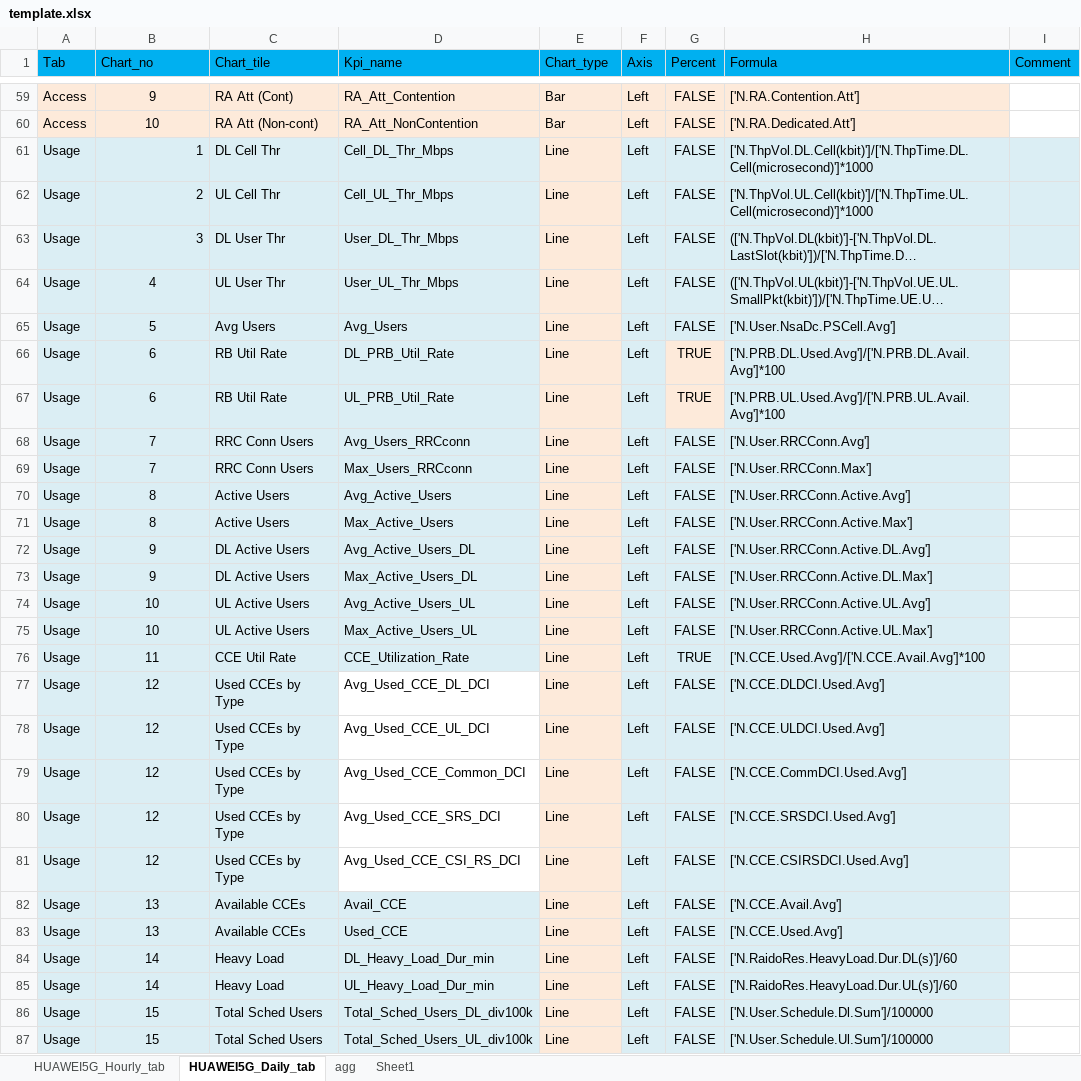
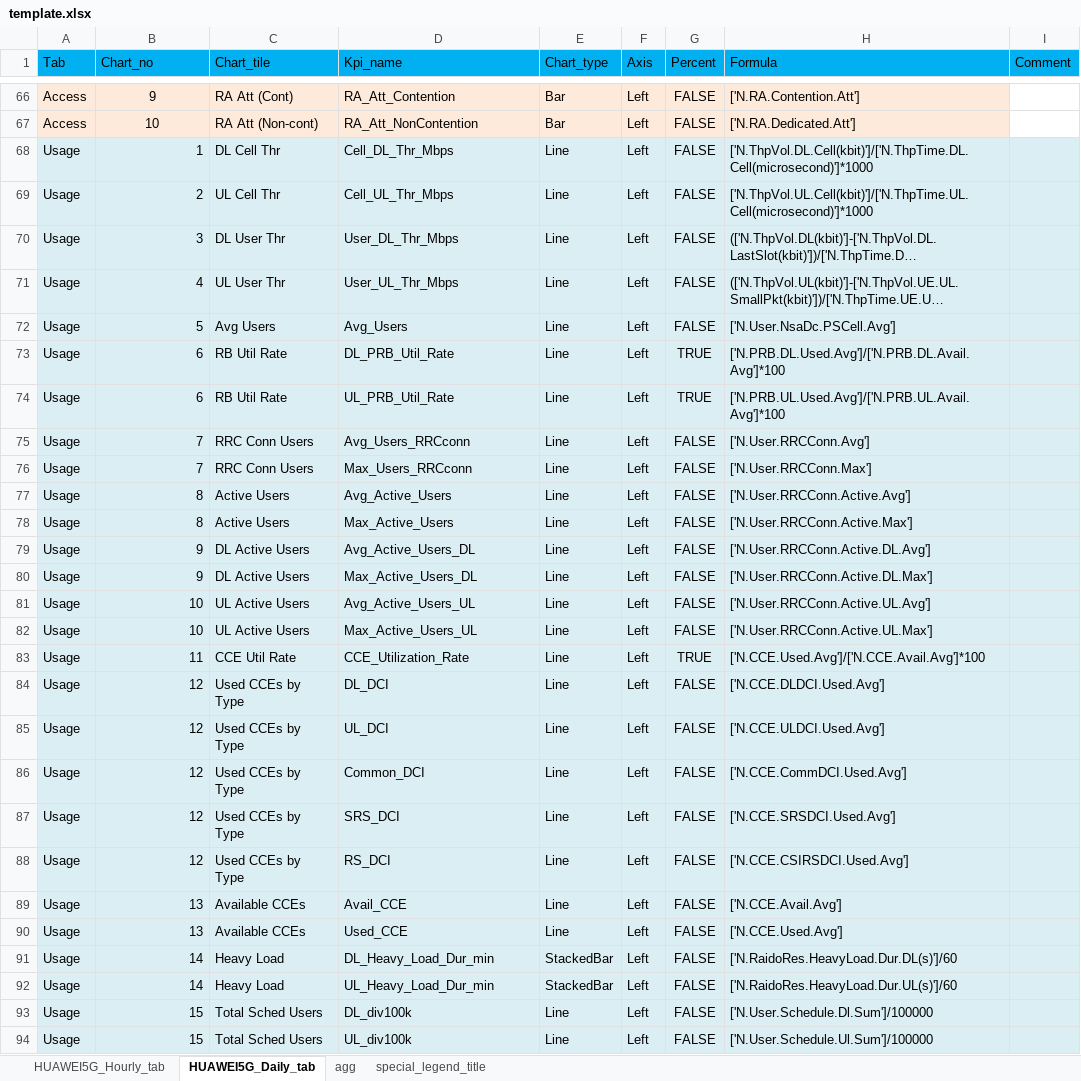
Before and after one commit to doraemon1293/pyKpGraph_client, an Excel workbook: template.xlsx, sheet HUAWEI5G_Daily_tab, drawn as a sheet; only a part is shown, gaps mark what is left out; long unchanged cells end in …; values as stored, in another font and other column widths than the file's, no borders; 1 other sheet too large or unreadable and not compared; addresses are those after the commit; the diff covers the shown part only; the diff names each change by its address in the sheet, - before the commit and + after, or states it on an @@ line.

Commit message:
# 0824 - Tune Legend - (add special legend config)
# 0823
- Add reload template function

#Todo
- Todo
  - Add Export charts function
  - Compose template for 2G/4G
  - Keep cell name & site for different tab
# Bug
- NaN value will clipping x axis at the beginning or end
  - Solution : https://stackoverflow.com/questions/34816098/matplotlib-how-to-plot-date-without-clipping-nan-at-the-beginning-and-end

```diff
--- a/template.xlsx (sheet HUAWEI5G_Daily_tab)
+++ b/template.xlsx (sheet HUAWEI5G_Daily_tab)
-sheet tab: Sheet1
+sheet tab: special_legend_title
-E68:E94 fill: #FDEADA
+E68:E94 fill: #DBEEF4
-B71:B94 alignment: center
+B71:B94 alignment: right
-I71:I94 fill: none
+I71:I94 fill: #DBEEF4
-G73:G74 fill: #FDEADA
+G73:G74 fill: #DBEEF4
-D84 (Kpi_name): Avg_Used_CCE_DL_DCI
+D84 (Kpi_name): DL_DCI
-D84:D88 fill: none
+D84:D88 fill: #DBEEF4
-D85 (Kpi_name): Avg_Used_CCE_UL_DCI
+D85 (Kpi_name): UL_DCI
-D86 (Kpi_name): Avg_Used_CCE_Common_DCI
+D86 (Kpi_name): Common_DCI
-D87 (Kpi_name): Avg_Used_CCE_SRS_DCI
+D87 (Kpi_name): SRS_DCI
-D88 (Kpi_name): Avg_Used_CCE_CSI_RS_DCI
+D88 (Kpi_name): RS_DCI
-E91:E92 (Chart_type): Line
+E91:E92 (Chart_type): StackedBar
-D93 (Kpi_name): Total_Sched_Users_DL_div100k
+D93 (Kpi_name): DL_div100k
-D94 (Kpi_name): Total_Sched_Users_UL_div100k
+D94 (Kpi_name): UL_div100k
```
Also changed, not shown: 8 added rows, 326 edited cells and cell formats elsewhere in this sheet, sheet agg, 5 other files.
